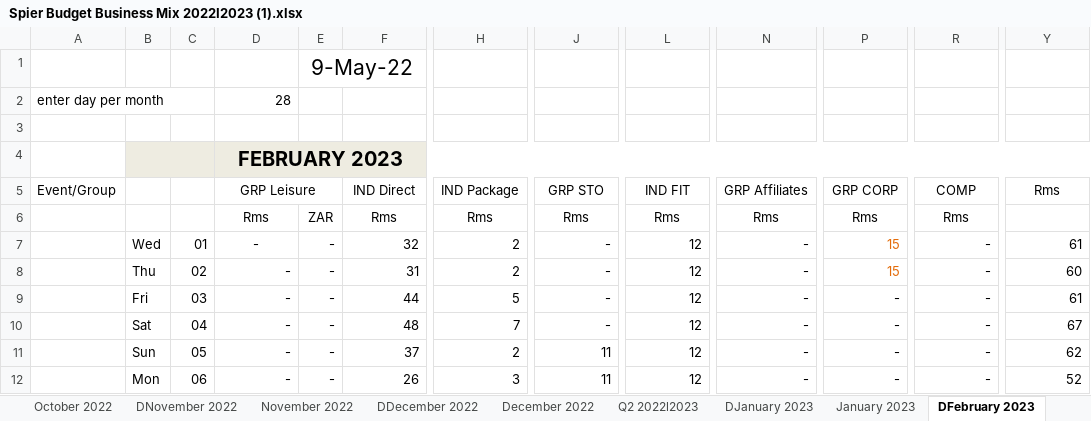
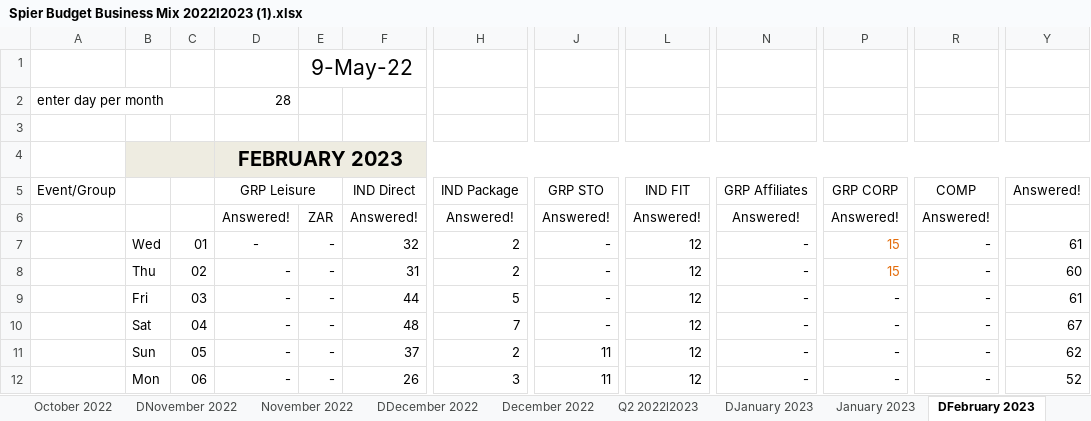
Before and after one commit to willemaarts/.Converter, an Excel workbook: e.g. file spier/Spier Budget Business Mix 2022I2023 (1).xlsx, sheet DFebruary 2023, drawn as a sheet; only a part is shown, gaps mark what is left out; values as stored, in another font and other column widths than the file's, no borders; the diff names each change by its address in the sheet, - before the commit and + after, or states it on an @@ line.

```diff
--- a/e.g. file spier/Spier Budget Business Mix 2022I2023 (1).xlsx (sheet DFebruary 2023)
+++ b/e.g. file spier/Spier Budget Business Mix 2022I2023 (1).xlsx (sheet DFebruary 2023)
-Y5: Rms
+Y5: Answered!
-D6: Rms
+D6: Answered!
-F6: Rms
+F6: Answered!
-H6: Rms
+H6: Answered!
-J6: Rms
+J6: Answered!
-L6: Rms
+L6: Answered!
-N6: Rms
+N6: Answered!
-P6: Rms
+P6: Answered!
-R6: Rms
+R6: Answered!
```
Also changed, not shown: sheet DJuly 2022, sheet DMay 2023, sheet DSeptember 2022, sheet DJune 2023, sheet DNovember 2022, sheet DOctober 2022, 5 more sheets, JUYO Forecasting formatter.xlsm, 1 other file.
